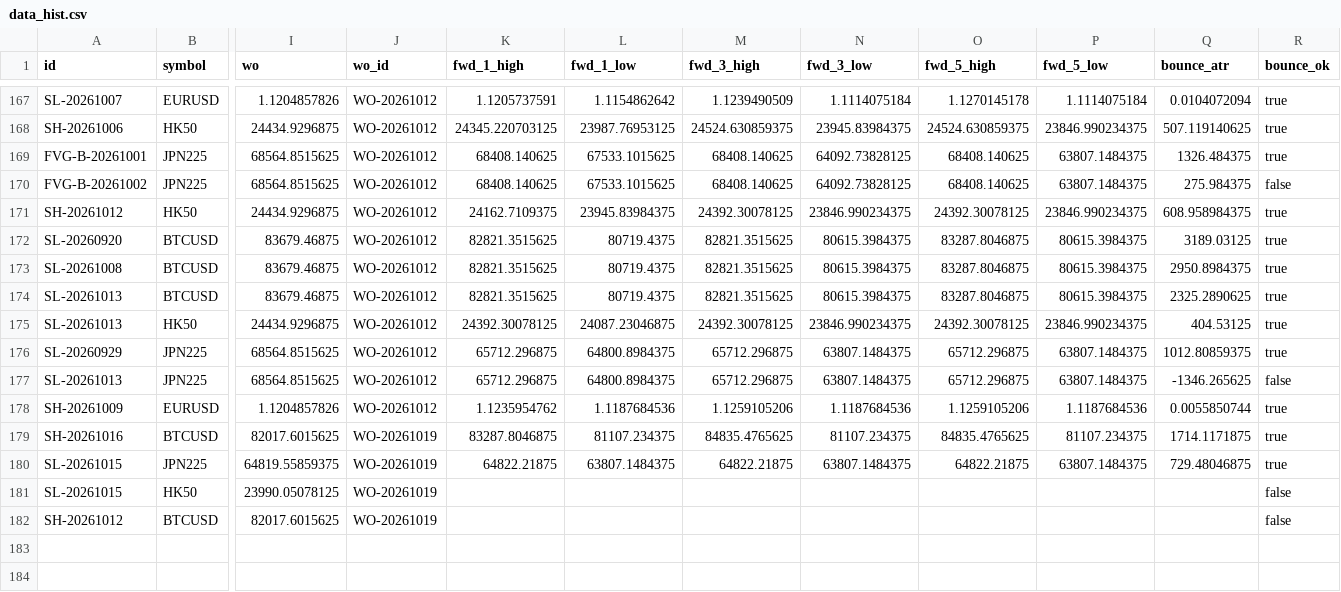
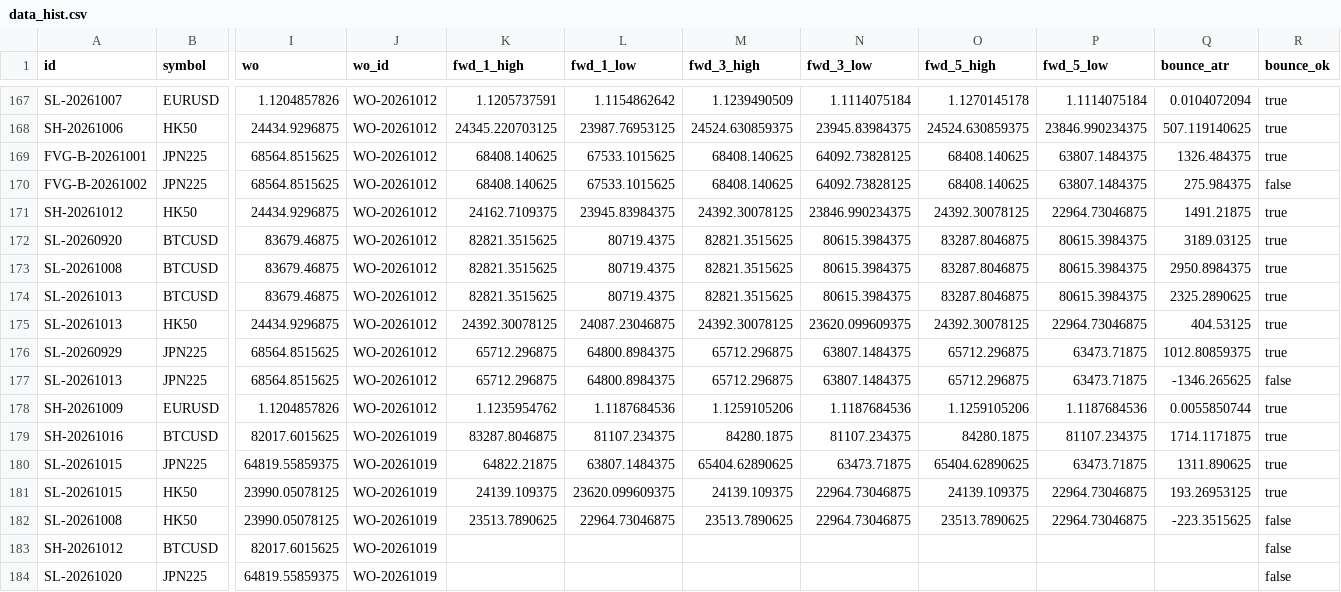
Before and after one commit to keenewong-ai/xauusd-bounce-live, a CSV file: data_hist.csv, drawn as a sheet; only a part is shown, gaps mark what is left out; rows hold the shown columns only; the diff names each change by its address in the sheet, - before the commit and + after, or states it on an @@ line.

```diff
--- a/data_hist.csv
+++ b/data_hist.csv
-P171 (fwd_5_low): 23846.990234375
+P171 (fwd_5_low): 22964.73046875
-Q171 (bounce_atr): 608.958984375
+Q171 (bounce_atr): 1491.21875
-N175 (fwd_3_low): 23846.990234375
+N175 (fwd_3_low): 23620.099609375
-P175 (fwd_5_low): 23846.990234375
+P175 (fwd_5_low): 22964.73046875
-P176:P177 (fwd_5_low): 63807.1484375
+P176:P177 (fwd_5_low): 63473.71875
-M179 (fwd_3_high): 84835.4765625
+M179 (fwd_3_high): 84280.1875
-O179 (fwd_5_high): 84835.4765625
+O179 (fwd_5_high): 84280.1875
-M180 (fwd_3_high): 64822.21875
+M180 (fwd_3_high): 65404.62890625
-N180 (fwd_3_low): 63807.1484375
+N180 (fwd_3_low): 63473.71875
-O180 (fwd_5_high): 64822.21875
+O180 (fwd_5_high): 65404.62890625
-P180 (fwd_5_low): 63807.1484375
+P180 (fwd_5_low): 63473.71875
-Q180 (bounce_atr): 729.48046875
+Q180 (bounce_atr): 1311.890625
-K181 (fwd_1_high): (empty)
+K181 (fwd_1_high): 24139.109375
-L181 (fwd_1_low): (empty)
+L181 (fwd_1_low): 23620.099609375
-M181 (fwd_3_high): (empty)
+M181 (fwd_3_high): 24139.109375
-N181 (fwd_3_low): (empty)
+N181 (fwd_3_low): 22964.73046875
-O181 (fwd_5_high): (empty)
+O181 (fwd_5_high): 24139.109375
-P181 (fwd_5_low): (empty)
+P181 (fwd_5_low): 22964.73046875
-Q181 (bounce_atr): (empty)
+Q181 (bounce_atr): 193.26953125
-R181 (bounce_ok): false
+R181 (bounce_ok): true
+row 182: SL-20261008 | HK50 | 23990.05078125 | WO-20261019 | 23513.7890625 | 22964.73046875 | 23513.7890625 | 22964.73046875 | 23513.7890625 | 22964.73046875 | -223.3515625 | false
+row 184: SL-20261020 | JPN225 | 64819.55859375 | WO-20261019 |  |  |  |  |  |  |  | false
```
Also changed, not shown: data_levels.csv, 2 other files.
